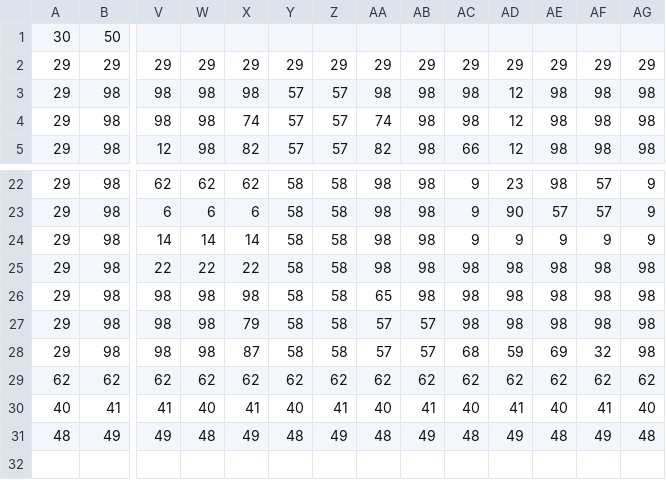
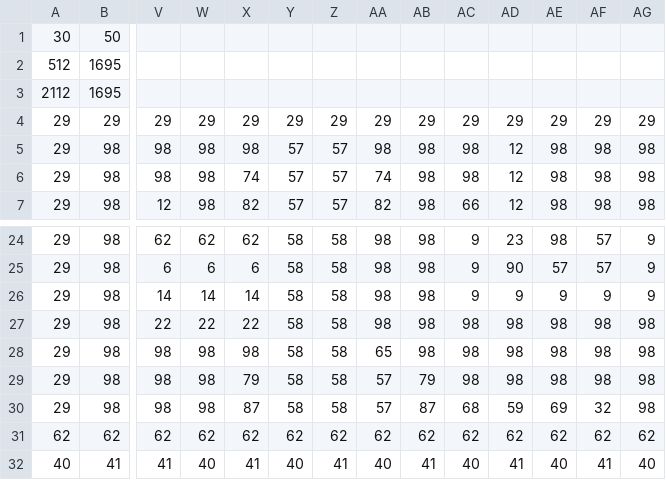
Before and after one commit to QuentinSauvage/EscapeElLoco, a CSV file: levels/level1.csv, drawn as a sheet; only a part is shown, gaps mark what is left out; the shorter side is filled out with more unchanged rows; addresses are those after the commit; rows hold the shown columns only; the diff names each change by its address in the sheet, - before the commit and + after, or states it on an @@ line.

Commit message:
:sparkles: level handling

```diff
--- a/levels/level1.csv
+++ b/levels/level1.csv
+row 2: 512 | 1695
+row 3: 2112 | 1695
-AB29: 57
+AB29: 79
-AB30: 57
+AB30: 87
```
Also changed, not shown: 9 other files.
